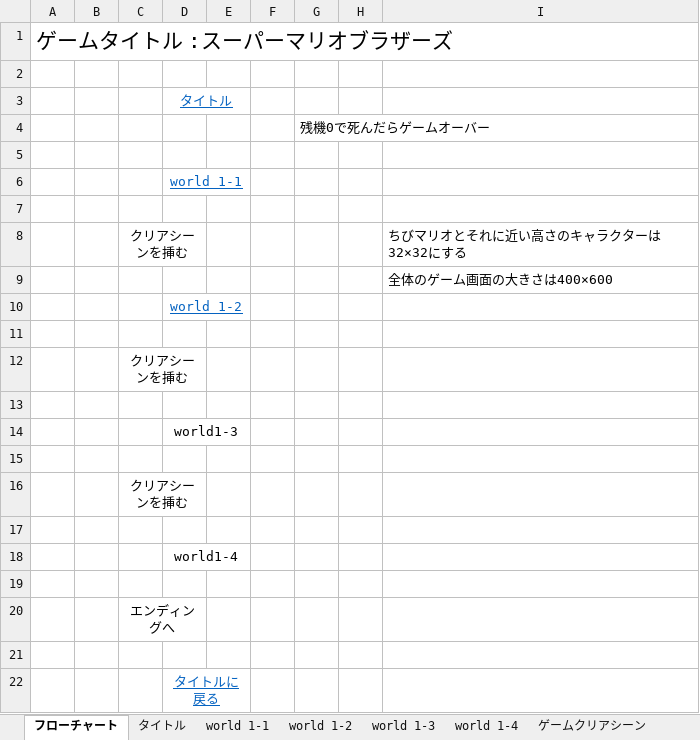
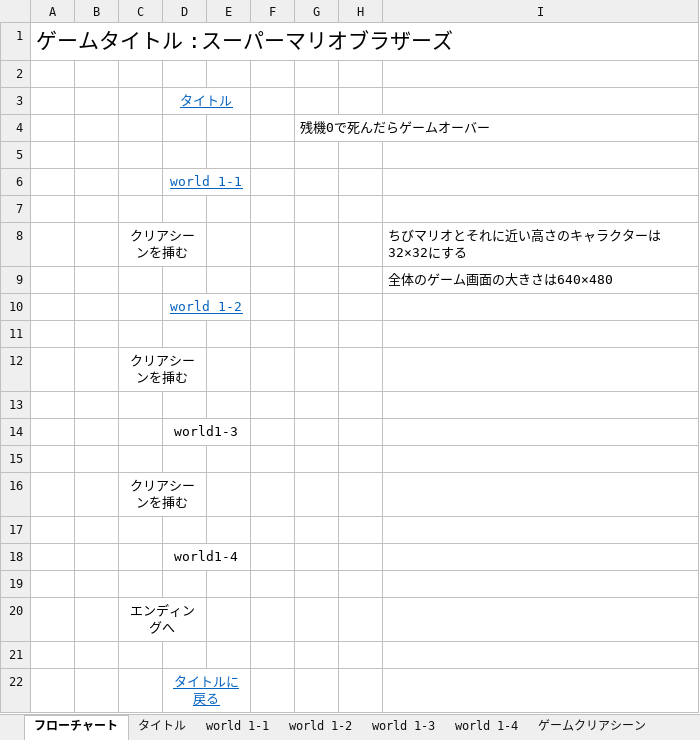
Before and after one commit to EisukeTaira/MarioBrothers, an Excel workbook: SBM/仕様書(奥田).xlsx, sheet フローチャート, drawn as a sheet; values as stored, in another font and other column widths than the file's, no borders; charts and pictures not drawn; the diff names each change by its address in the sheet, - before the commit and + after, or states it on an @@ line.

Commit message:
画面サイズが間違っていたため修正

```diff
--- a/SBM/仕様書(奥田).xlsx (sheet フローチャート)
+++ b/SBM/仕様書(奥田).xlsx (sheet フローチャート)
-I9: 全体のゲーム画面の大きさは400×600
+I9: 全体のゲーム画面の大きさは640×480
```
Also changed, not shown: sheet UI.
